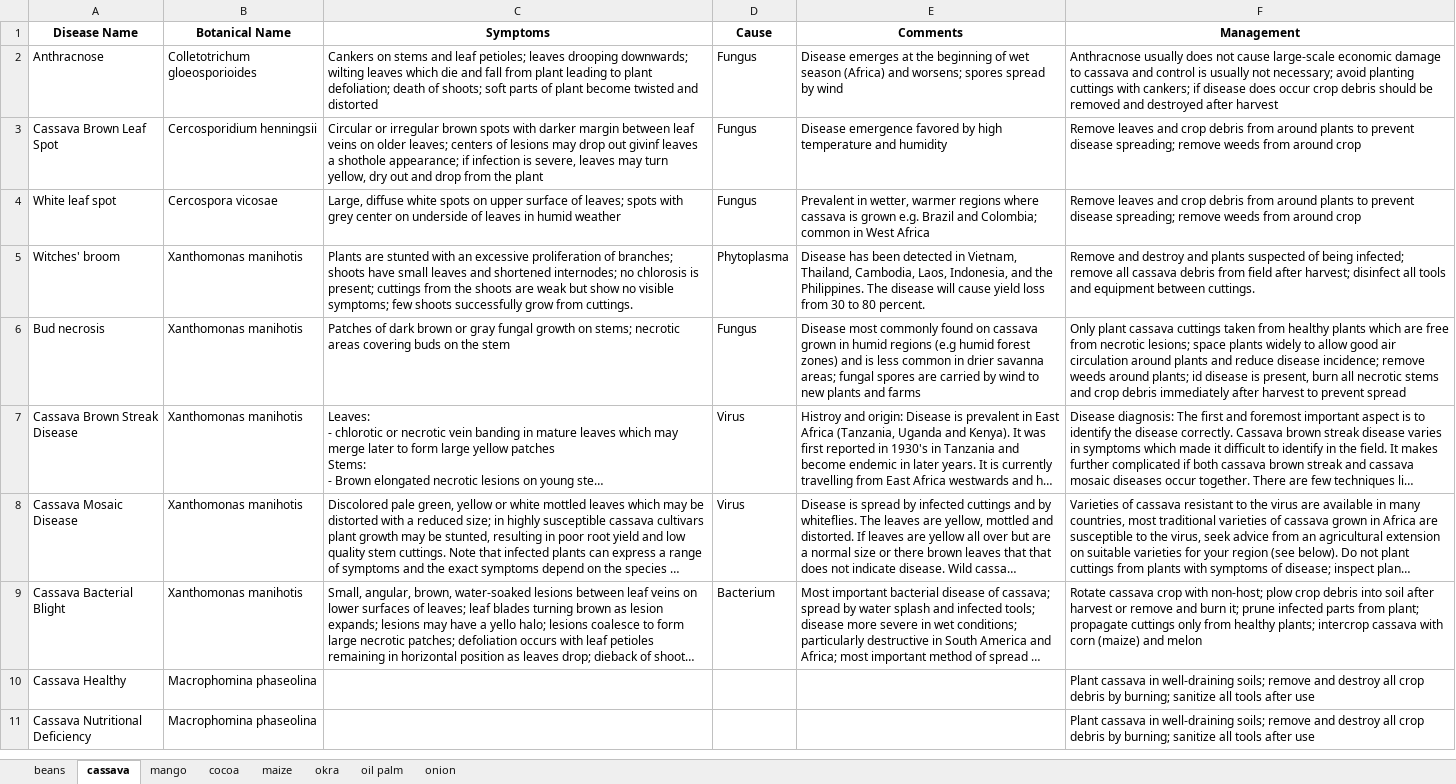
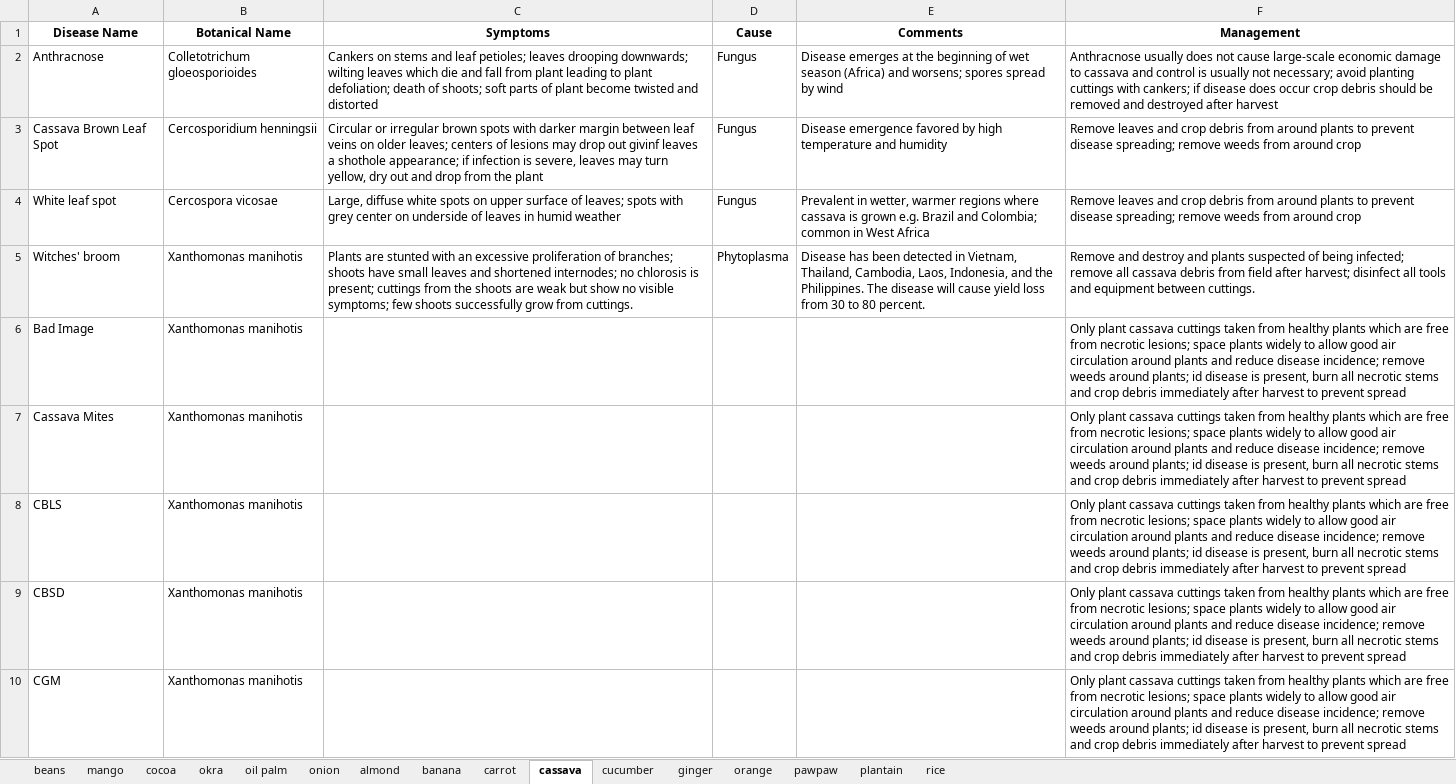
Before and after one commit to udhtaz/plant-disease-diagnosis-and-management, an Excel workbook: plant_diseases.xlsx, sheet cassava, drawn as a sheet; only a part is shown; the shorter side is filled out with more unchanged rows; long unchanged cells end in …; values as stored, in another font and other column widths than the file's, no borders; the diff covers the shown part only; the diff names each change by its address in the sheet, - before the commit and + after, or states it on an @@ line.

```diff
--- a/plant_diseases.xlsx (sheet cassava)
+++ b/plant_diseases.xlsx (sheet cassava)
-sheet tab: maize
+sheet tab: almond
+sheet tab: banana
+sheet tab: carrot
+sheet tab: cucumber
+sheet tab: ginger
+sheet tab: orange
+sheet tab: pawpaw
+sheet tab: plantain
+sheet tab: rice
@@ sheet tab order changed: beans | mango | cocoa | okra | oil palm | onion | almond | banana | carrot | cassava | cucumber | ginger | orange | pawpaw | plantain | rice @@
+row 6: Bad Image | Xanthomonas manihotis |  |  |  | Only plant cassava cuttings taken from healthy plants which are free from necrotic lesions; space plants widely to allow good air circulation around plants and reduce disease incidence; remove weeds around plants; id disease is present, burn all necrotic stems and crop debris immediately after harvest to prevent spread
+row 7: Cassava Mites | Xanthomonas manihotis |  |  |  | Only plant cassava cuttings taken from healthy plants which are free from necrotic lesions; space plants widely to allow good air circulation around plants and reduce disease incidence; remove weeds around plants; id disease is present, burn all necrotic stems and crop debris immediately after harvest to prevent spread
+row 8: CBLS | Xanthomonas manihotis |  |  |  | Only plant cassava cuttings taken from healthy plants which are free from necrotic lesions; space plants widely to allow good air circulation around plants and reduce disease incidence; remove weeds around plants; id disease is present, burn all necrotic stems and crop debris immediately after harvest to prevent spread
+row 9: CBSD | Xanthomonas manihotis |  |  |  | Only plant cassava cuttings taken from healthy plants which are free from necrotic lesions; space plants widely to allow good air circulation around plants and reduce disease incidence; remove weeds around plants; id disease is present, burn all necrotic stems and crop debris immediately after harvest to prevent spread
+row 10: CGM | Xanthomonas manihotis |  |  |  | Only plant cassava cuttings taken from healthy plants which are free from necrotic lesions; space plants widely to allow good air circulation around plants and reduce disease incidence; remove weeds around plants; id disease is present, burn all necrotic stems and crop debris immediately after harvest to prevent spread
```
Also changed, not shown: 12 added rows and 11 removed rows elsewhere in this sheet, 2 other files.
